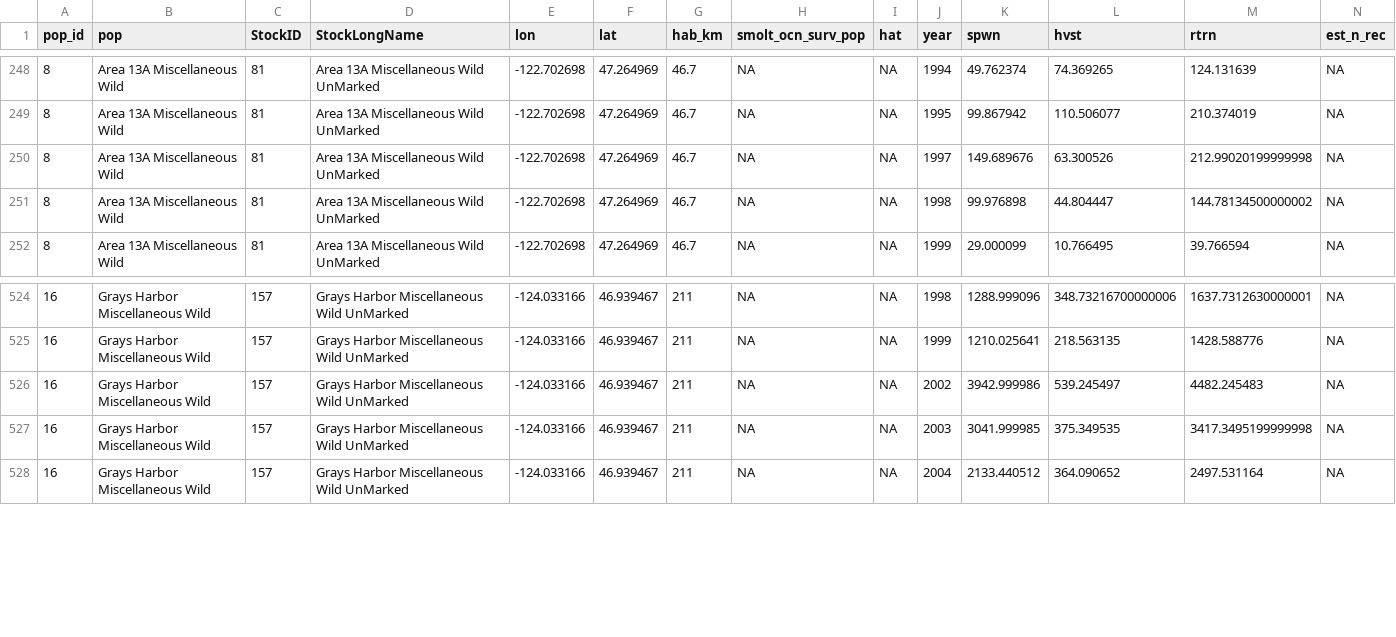
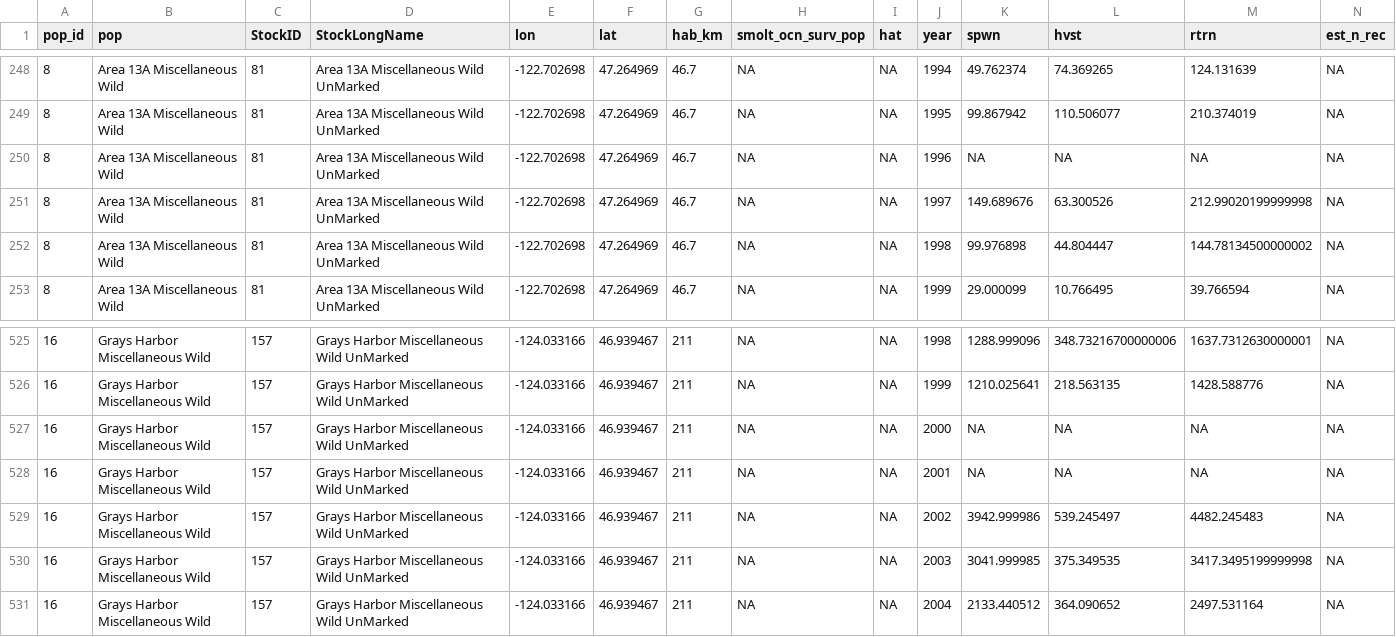
Before and after one commit to wdfw-fp/coho_STIPM, a CSV file: data/fram_cwt_smolt_fulljoin.csv, drawn as a sheet; only a part is shown, gaps mark what is left out; rows hold the shown columns only; the diff names each change by its address in the sheet, - before the commit and + after, or states it on an @@ line.

Commit message:
fixed GH misc wild and A13A misc wild missing in FRAM mdb

```diff
--- a/data/fram_cwt_smolt_fulljoin.csv
+++ b/data/fram_cwt_smolt_fulljoin.csv
+row 250: 8 | Area 13A Miscellaneous Wild | 81 | Area 13A Miscellaneous Wild UnMarked | -122.702698 | 47.264969 | 46.7 | NA | NA | 1996 | NA | NA | NA | NA
+row 527: 16 | Grays Harbor Miscellaneous Wild | 157 | Grays Harbor Miscellaneous Wild UnMarked | -124.033166 | 46.939467 | 211 | NA | NA | 2000 | NA | NA | NA | NA
+row 528: 16 | Grays Harbor Miscellaneous Wild | 157 | Grays Harbor Miscellaneous Wild UnMarked | -124.033166 | 46.939467 | 211 | NA | NA | 2001 | NA | NA | NA | NA
```
Also changed, not shown: 1 other file.
